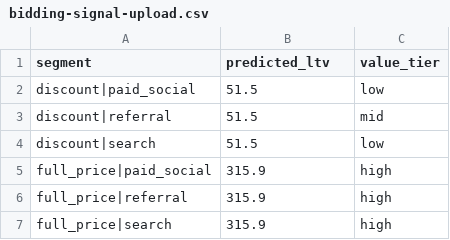
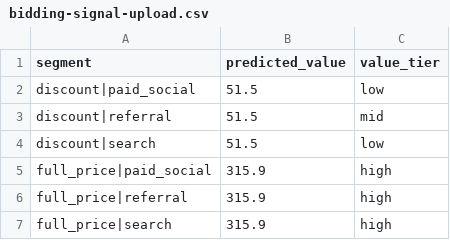
Before and after one commit to udacity/AI_Marketing-C2-cd15651-exercises, a CSV file: ltv-to-bidding/exercise/solution/bidding-signal-upload.csv, drawn as a sheet.

```diff
--- a/ltv-to-bidding/exercise/solution/bidding-signal-upload.csv
+++ b/ltv-to-bidding/exercise/solution/bidding-signal-upload.csv
@@ -1,2 +1,2 @@
-segment,predicted_ltv,value_tier
+segment,predicted_value,value_tier
 discount|paid_social,51.5,low
```
Also changed, not shown: 8 other files.
